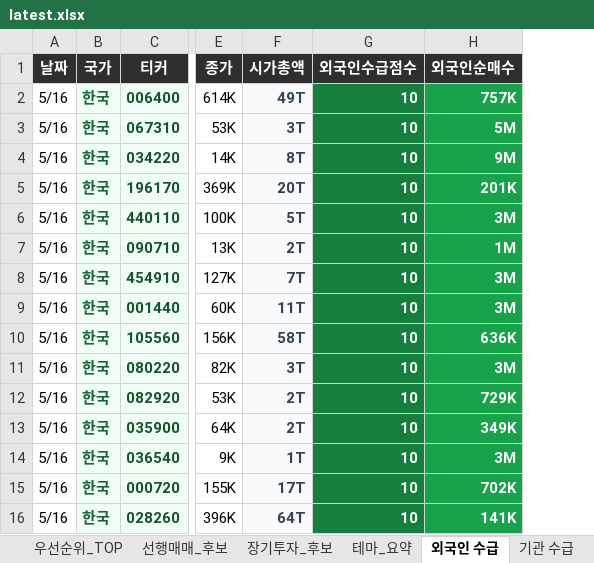
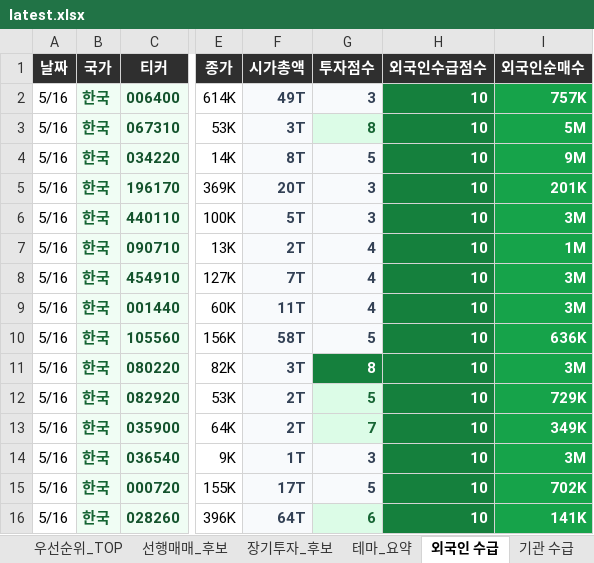
Before and after one commit to dicacros-gif/codex, an Excel workbook: reports/latest.xlsx, sheet 외국인 수급, drawn as a sheet; only a part is shown, gaps mark what is left out; values as stored, in another font and other column widths than the file's, no borders; the diff names each change by its address in the sheet, - before the commit and + after, or states it on an @@ line.

```diff
--- a/reports/latest.xlsx (sheet 외국인 수급)
+++ b/reports/latest.xlsx (sheet 외국인 수급)
+column G (투자점수), rows 2-16: 3 | 8 | 5 | 3 | 3 | 4 | 4 | 4 | 5 | 8 | 5 | 7 | 3 | 5 | 6
```
Also changed, not shown: sheet 유명기관_13F증감, sheet 일 트래킹, sheet 기관 수급, sheet 선행매매_후보, sheet 장기투자_후보, sheet 신고가_한국, 4 more sheets, 12 other files.
